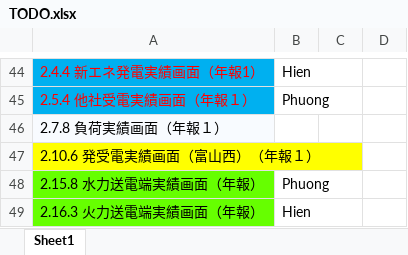
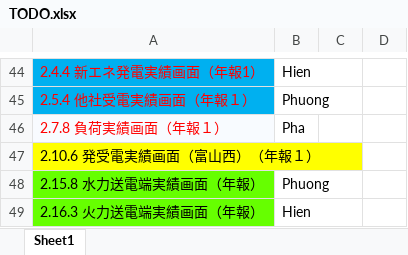
Before and after one commit to phuong-cse-iu/TODOLIST, an Excel workbook: TODO.xlsx, sheet Sheet1, drawn as a sheet; only a part is shown, gaps mark what is left out; values as stored, in another font and other column widths than the file's, no borders; the diff names each change by its address in the sheet, - before the commit and + after, or states it on an @@ line.

Commit message:
2.7.8

```diff
--- a/TODO.xlsx (sheet Sheet1)
+++ b/TODO.xlsx (sheet Sheet1)
-A46 text colour: black
+A46 text colour: #FF0000
-B46: (empty)
+B46: Pha
```
